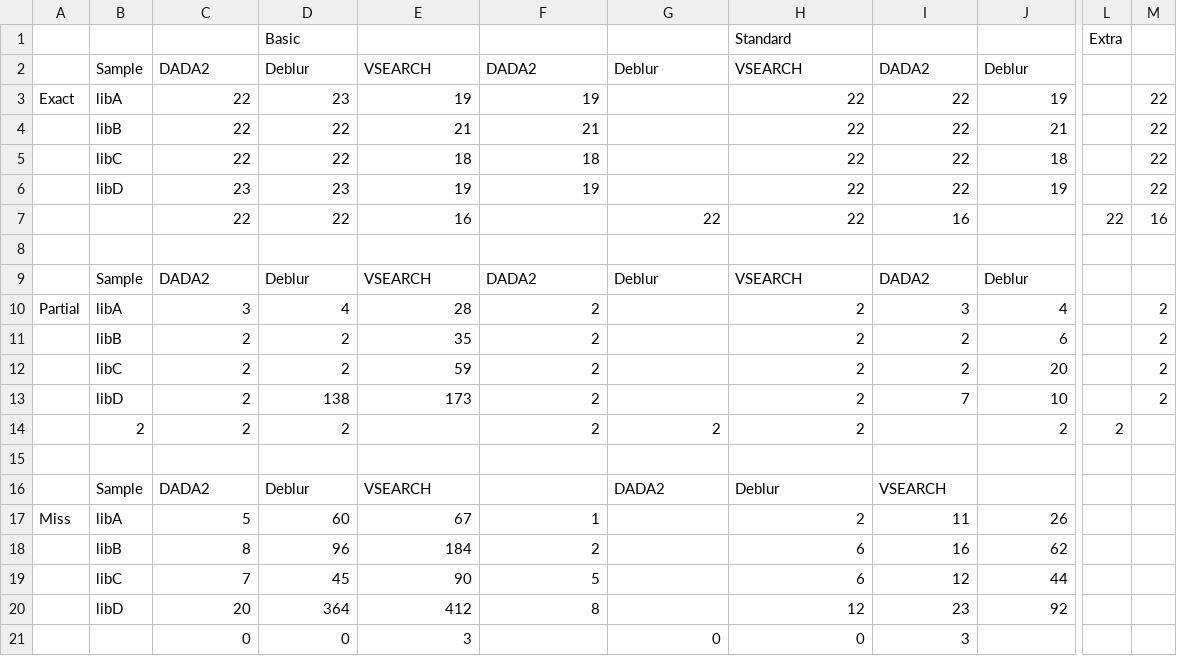
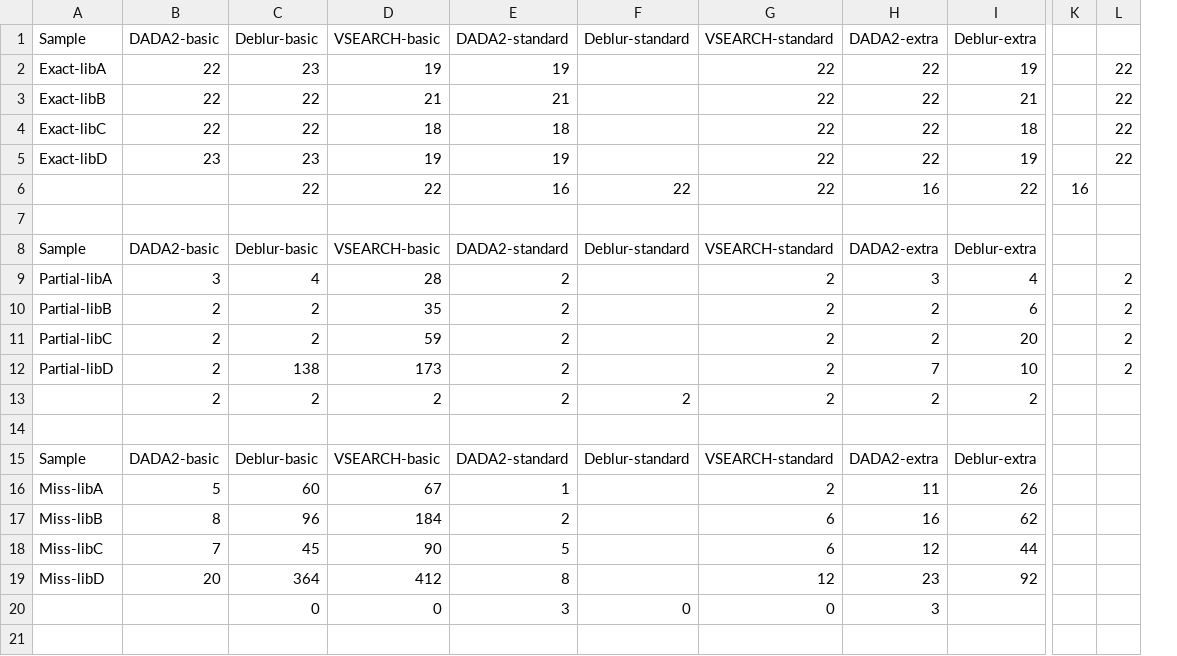
Before and after one commit to devonorourke/tidybug, a CSV file: SupplementaryFiguresTables/TableS6.csv, drawn as a sheet; only a part is shown, gaps mark what is left out; removed rows and columns are numbered as before the commit, all else as after; rows hold the shown columns only; the diff names each change by its address in the sheet, - before the commit and + after, or states it on an @@ line.

Commit message:
Update TableS6.csv

```diff
--- a/SupplementaryFiguresTables/TableS6.csv
+++ b/SupplementaryFiguresTables/TableS6.csv
-column A, row 3: Exact; row 10: Partial; row 17: Miss
-column B, rows 3-6: libA | libB | libC | libD; rows 10-14: libA | libB | libC | libD | 2; rows 17-20: libA | libB | libC | libD
+column A, rows 2-5: Exact-libA | Exact-libB | Exact-libC | Exact-libD; rows 9-12: Partial-libA | Partial-libB | Partial-libC | Partial-libD; rows 16-19: Miss-libA | Miss-libB | Miss-libC | Miss-libD
-column L, row 7: 22; row 14: 2
+column K, row 6: 16
-row 1:  |  |  | Basic |  |  |  | Standard |  |  | Extra
-row 2:  | Sample | DADA2 | Deblur | VSEARCH | DADA2 | Deblur | VSEARCH | DADA2 | Deblur
+row 1: Sample | DADA2-basic | Deblur-basic | VSEARCH-basic | DADA2-standard | Deblur-standard | VSEARCH-standard | DADA2-extra | Deblur-extra
-B6: 22
+B6: (empty)
-D6: 16
+D6: 22
-E6: (empty)
+E6: 16
-I6: (empty)
+I6: 22
-L6: 16
+L6: (empty)
-row 9:  | Sample | DADA2 | Deblur | VSEARCH | DADA2 | Deblur | VSEARCH | DADA2 | Deblur
+row 8: Sample | DADA2-basic | Deblur-basic | VSEARCH-basic | DADA2-standard | Deblur-standard | VSEARCH-standard | DADA2-extra | Deblur-extra
-D13: (empty)
+D13: 2
-H13: (empty)
+H13: 2
-row 16:  | Sample | DADA2 | Deblur | VSEARCH |  | DADA2 | Deblur | VSEARCH
+row 15: Sample | DADA2-basic | Deblur-basic | VSEARCH-basic | DADA2-standard | Deblur-standard | VSEARCH-standard | DADA2-extra | Deblur-extra
-B20: 0
+B20: (empty)
-D20: 3
+D20: 0
-E20: (empty)
+E20: 3
```
